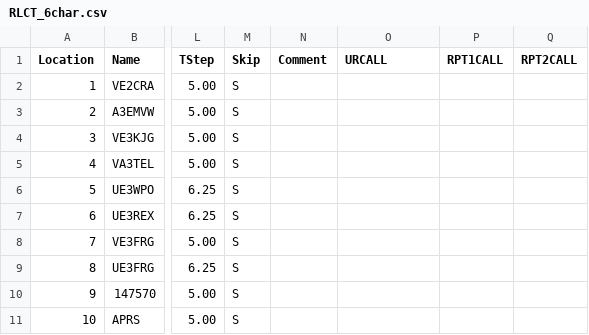
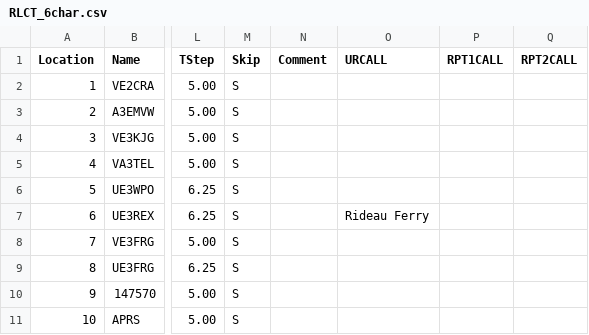
Before and after one commit to tylert/freq-lists, a CSV file: events/RLCT_6char.csv, drawn as a sheet; only a part is shown, gaps mark what is left out; the diff names each change by its address in the sheet, - before the commit and + after, or states it on an @@ line.

```diff
--- a/events/RLCT_6char.csv
+++ b/events/RLCT_6char.csv
-O7 (URCALL): (empty)
+O7 (URCALL): Rideau Ferry
```
Also changed, not shown: events/LHFR_6char.csv, events/LHFR_7char.csv, 10 other files.
